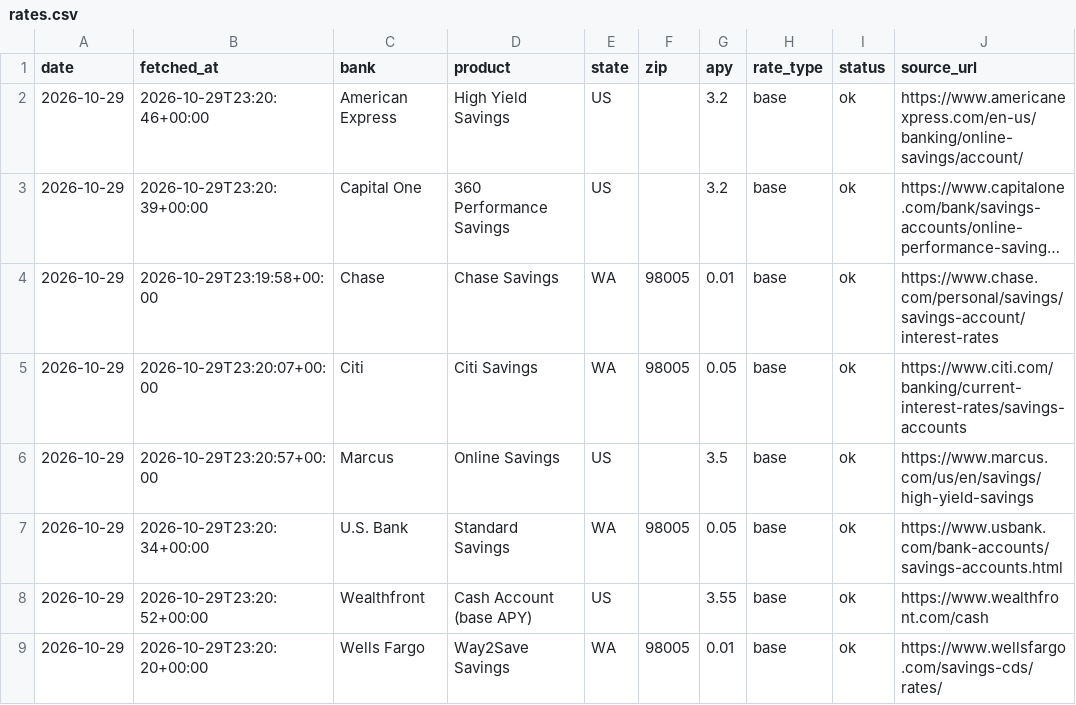
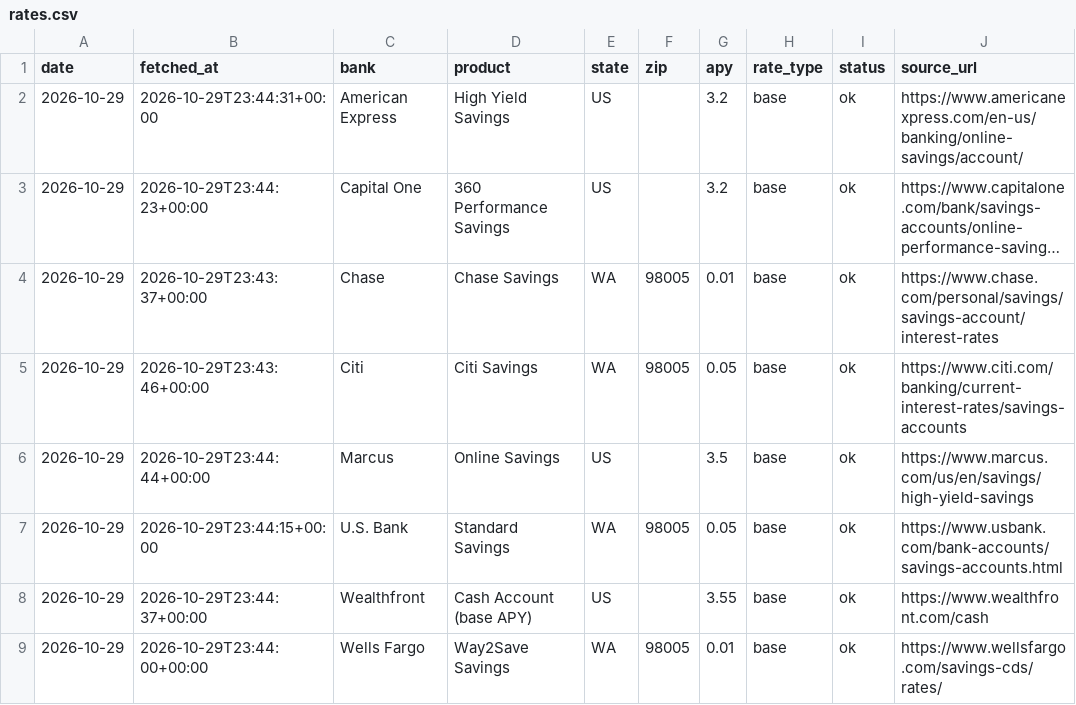
Before and after one commit to elainechenly/savings-apy-tracker, a CSV file: data/rates.csv, drawn as a sheet; only a part is shown; long unchanged cells end in …; the diff names each change by its address in the sheet, - before the commit and + after, or states it on an @@ line.

Commit message:
rates 2026-10-29

```diff
--- a/data/rates.csv
+++ b/data/rates.csv
-B2 (fetched_at): 2026-10-29T23:20:46+00:00
+B2 (fetched_at): 2026-10-29T23:44:31+00:00
-B3 (fetched_at): 2026-10-29T23:20:39+00:00
+B3 (fetched_at): 2026-10-29T23:44:23+00:00
-B4 (fetched_at): 2026-10-29T23:19:58+00:00
+B4 (fetched_at): 2026-10-29T23:43:37+00:00
-B5 (fetched_at): 2026-10-29T23:20:07+00:00
+B5 (fetched_at): 2026-10-29T23:43:46+00:00
-B6 (fetched_at): 2026-10-29T23:20:57+00:00
+B6 (fetched_at): 2026-10-29T23:44:44+00:00
-B7 (fetched_at): 2026-10-29T23:20:34+00:00
+B7 (fetched_at): 2026-10-29T23:44:15+00:00
-B8 (fetched_at): 2026-10-29T23:20:52+00:00
+B8 (fetched_at): 2026-10-29T23:44:37+00:00
-B9 (fetched_at): 2026-10-29T23:20:20+00:00
+B9 (fetched_at): 2026-10-29T23:44:00+00:00
```
